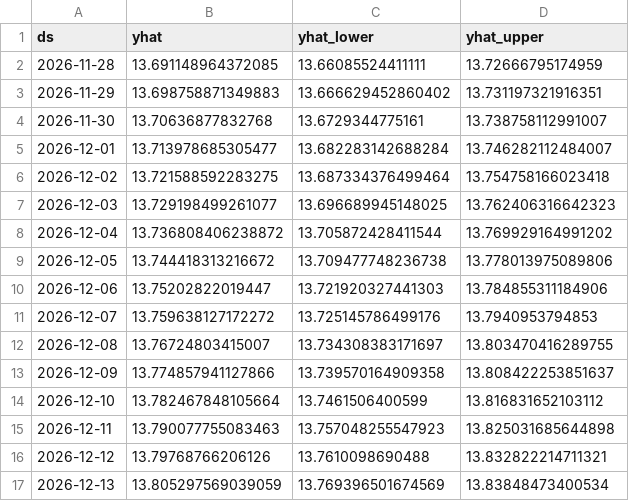
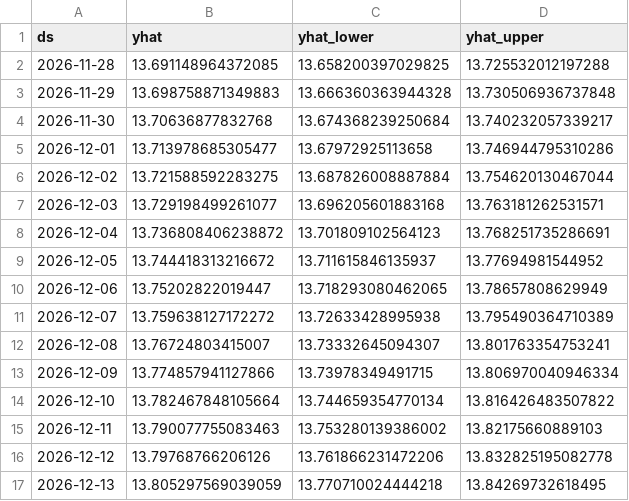
Before and after one commit to Duxew/exchange-rate-forecas, a CSV file: data/forecasts/forecast_aed.csv, drawn as a sheet; only a part is shown; the diff covers the shown part only.

```diff
--- a/data/forecasts/forecast_aed.csv
+++ b/data/forecasts/forecast_aed.csv
@@ -1,17 +1,17 @@
 ds,yhat,yhat_lower,yhat_upper
-2026-11-28,13.691148964372085,13.66085524411111,13.72666795174959
-2026-11-29,13.698758871349883,13.666629452860402,13.731197321916351
-2026-11-30,13.70636877832768,13.6729344775161,13.738758112991007
-2026-12-01,13.713978685305477,13.682283142688284,13.746282112484007
-2026-12-02,13.721588592283275,13.687334376499464,13.754758166023418
-2026-12-03,13.729198499261077,13.696689945148025,13.762406316642323
-2026-12-04,13.736808406238872,13.705872428411544,13.769929164991202
-2026-12-05,13.744418313216672,13.709477748236738,13.778013975089806
-2026-12-06,13.75202822019447,13.721920327441303,13.784855311184906
-2026-12-07,13.759638127172272,13.725145786499176,13.7940953794853
-2026-12-08,13.76724803415007,13.734308383171697,13.803470416289755
-2026-12-09,13.774857941127866,13.739570164909358,13.808422253851637
-2026-12-10,13.782467848105664,13.7461506400599,13.816831652103112
-2026-12-11,13.790077755083463,13.757048255547923,13.825031685644898
-2026-12-12,13.79768766206126,13.7610098690488,13.832822214711321
-2026-12-13,13.805297569039059,13.769396501674569,13.83848473400534
+2026-11-28,13.691148964372085,13.658200397029825,13.725532012197288
+2026-11-29,13.698758871349883,13.666360363944328,13.730506936737848
+2026-11-30,13.70636877832768,13.674368239250684,13.740232057339217
+2026-12-01,13.713978685305477,13.67972925113658,13.746944795310286
+2026-12-02,13.721588592283275,13.687826008887884,13.754620130467044
+2026-12-03,13.729198499261077,13.696205601883168,13.763181262531571
+2026-12-04,13.736808406238872,13.701809102564123,13.768251735286691
+2026-12-05,13.744418313216672,13.711615846135937,13.77694981544952
+2026-12-06,13.75202822019447,13.718293080462065,13.78657808629949
+2026-12-07,13.759638127172272,13.72633428995938,13.795490364710389
+2026-12-08,13.76724803415007,13.73332645094307,13.801763354753241
+2026-12-09,13.774857941127866,13.73978349491715,13.806970040946334
+2026-12-10,13.782467848105664,13.744659354770134,13.816426483507822
+2026-12-11,13.790077755083463,13.753280139386002,13.82175660889103
+2026-12-12,13.79768766206126,13.761866231472206,13.832825195082778
+2026-12-13,13.805297569039059,13.770710024444218,13.84269732618495
```
Also changed, not shown: 148 edited cells elsewhere in this file, data/forecast_history/history_dkk.csv, data/forecast_history/history_eur.csv, 54 other files.
